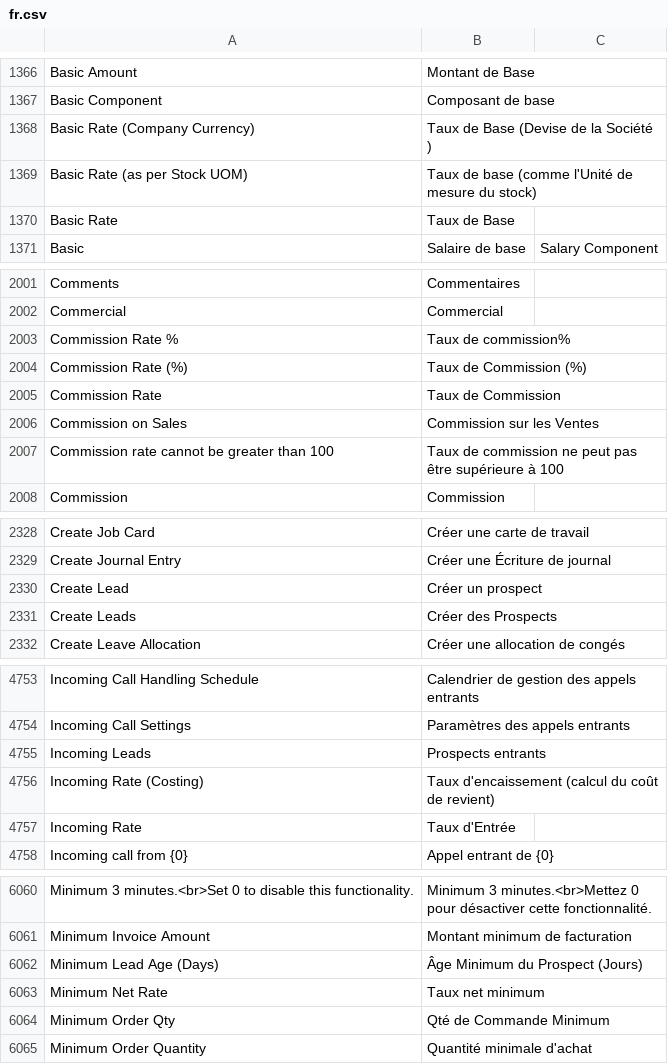
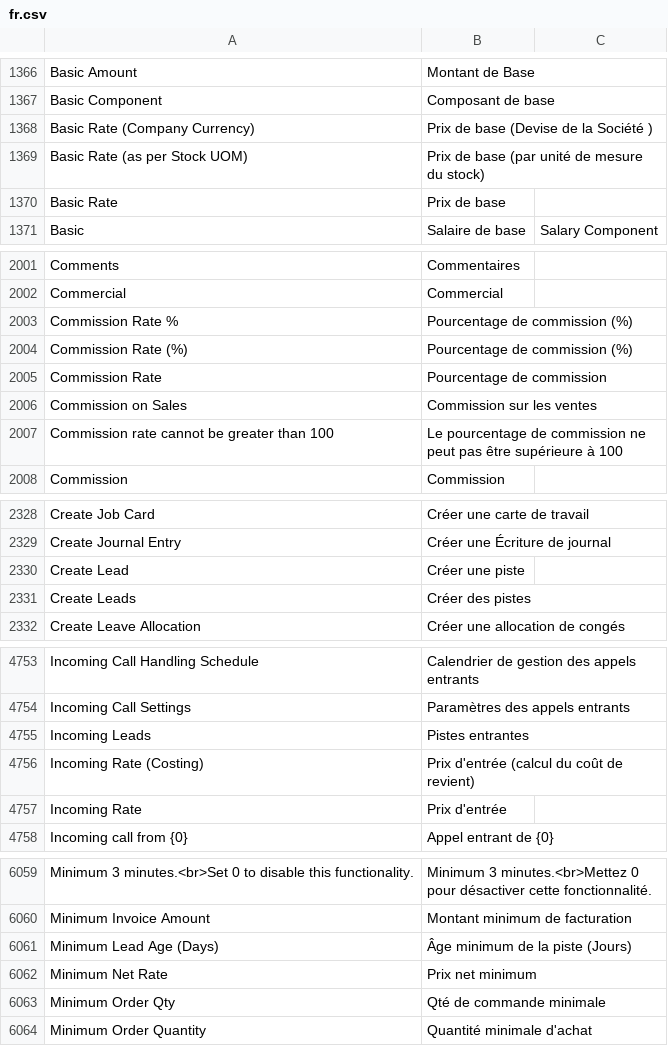
Before and after one commit to noec764/erpnext, a CSV file: erpnext/translations/fr.csv, drawn as a sheet; only a part is shown, gaps mark what is left out; the diff covers the shown part only.

```diff
--- a/erpnext/translations/fr.csv
+++ b/erpnext/translations/fr.csv
@@ -1593,5 +1593,5 @@ Basic Amount,Montant de Base,
 Basic Component,Composant de base,
-Basic Rate (Company Currency),Taux de Base (Devise de la Société ),
-Basic Rate (as per Stock UOM),Taux de base (comme l'Unité de mesure du stock),
-Basic Rate,Taux de Base,
+Basic Rate (Company Currency),Prix de base (Devise de la Société ),
+Basic Rate (as per Stock UOM),Prix de base (par unité de mesure du stock),
+Basic Rate,Prix de base,
 Basic,Salaire de base,Salary Component
@@ -2235,7 +2235,7 @@ Comments,Commentaires,
 Commercial,Commercial,
-Commission Rate %,Taux de commission%,
-Commission Rate (%),Taux de Commission (%),
-Commission Rate,Taux de Commission,
-Commission on Sales,Commission sur les Ventes,
-Commission rate cannot be greater than 100,Taux de commission ne peut pas être supérieure à 100,
+Commission Rate %,Pourcentage de commission (%),
+Commission Rate (%),Pourcentage de commission (%),
+Commission Rate,Pourcentage de commission,
+Commission on Sales,Commission sur les ventes,
+Commission rate cannot be greater than 100,Le pourcentage de commission ne peut pas être supérieure à 100,
 Commission,Commission,
@@ -2562,4 +2562,4 @@ Create Job Card,Créer une carte de travail,
 Create Journal Entry,Créer une Écriture de journal,
-Create Lead,Créer un prospect,
-Create Leads,Créer des Prospects,
+Create Lead,Créer une piste,
+Create Leads,Créer des pistes,
 Create Leave Allocation,Créer une allocation de congés,
@@ -4996,5 +4996,5 @@ Incoming Call Handling Schedule,Calendrier de gestion des appels entrants,
 Incoming Call Settings,Paramètres des appels entrants,
-Incoming Leads,Prospects entrants,
-Incoming Rate (Costing),Taux d'encaissement (calcul du coût de revient),
-Incoming Rate,Taux d'Entrée,
+Incoming Leads,Pistes entrantes,
+Incoming Rate (Costing),Prix d'entrée (calcul du coût de revient),
+Incoming Rate,Prix d'entrée,
 Incoming call from {0},Appel entrant de {0},
@@ -6315,5 +6314,5 @@ Minimum 3 minutes.<br>Set 0 to disable this functionality.,Minimum 3 minutes.<br
 Minimum Invoice Amount,Montant minimum de facturation,
-Minimum Lead Age (Days),Âge Minimum du Prospect (Jours),
-Minimum Net Rate,Taux net minimum,
-Minimum Order Qty,Qté de Commande Minimum,
+Minimum Lead Age (Days),Âge minimum de la piste (Jours),
+Minimum Net Rate,Prix net minimum,
+Minimum Order Qty,Qté de commande minimale,
 Minimum Order Quantity,Quantité minimale d'achat,
```
Also changed, not shown: 3 removed rows and 48 edited cells elsewhere in this file.
